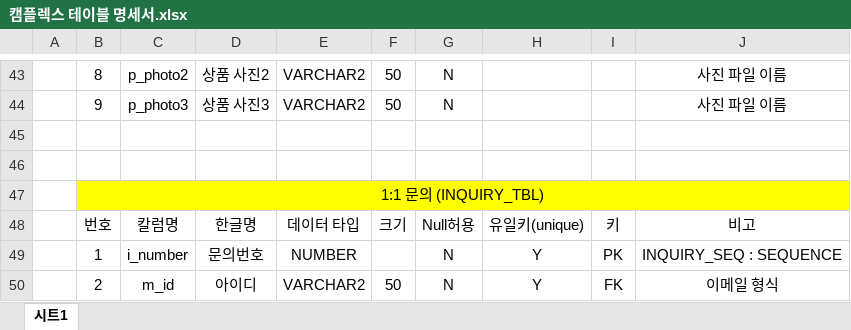
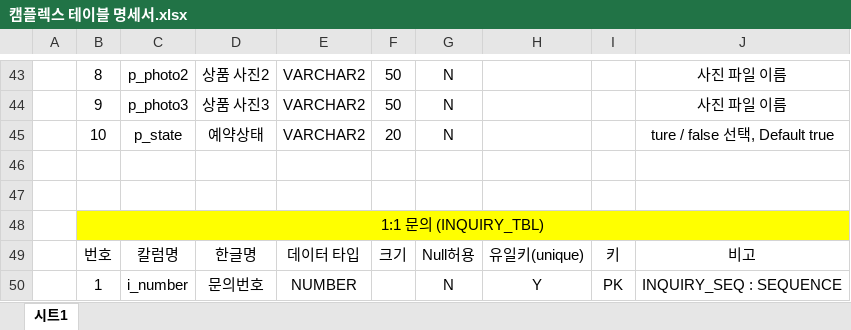
Before and after one commit to seoulsudal/CamFlexProject, an Excel workbook: 프로젝트 산출물/5. 테이블명세서/캠플렉스 테이블 명세서.xlsx, sheet 시트1, drawn as a sheet; only a part is shown, gaps mark what is left out; the shorter side is filled out with more unchanged rows; values as stored, in another font and other column widths than the file's, no borders; the diff names each change by its address in the sheet, - before the commit and + after, or states it on an @@ line.

```diff
--- a/프로젝트 산출물/5. 테이블명세서/캠플렉스 테이블 명세서.xlsx (sheet 시트1)
+++ b/프로젝트 산출물/5. 테이블명세서/캠플렉스 테이블 명세서.xlsx (sheet 시트1)
+row 45:  | 10 | p_state | 예약상태 | VARCHAR2 | 20 | N |  |  | ture / false 선택, Default true
```
Also changed, not shown: 7 other files.
